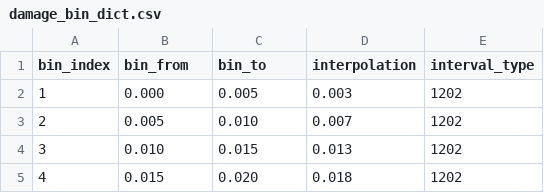
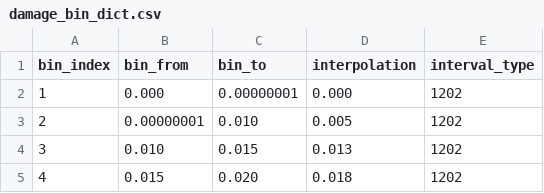
Before and after one commit to pslh/oasis-test, a CSV file: model_data/GMO/damage_bin_dict.csv, drawn as a sheet; only a part is shown.

```diff
--- a/model_data/GMO/damage_bin_dict.csv
+++ b/model_data/GMO/damage_bin_dict.csv
@@ -1,4 +1,4 @@
 bin_index,bin_from,bin_to,interpolation,interval_type
-1,0.000,0.005,0.003,1202
-2,0.005,0.010,0.007,1202
+1,0.000,0.00000001,0.000,1202
+2,0.00000001,0.010,0.005,1202
 3,0.010,0.015,0.013,1202
```
Also changed, not shown: keys_data/GMO/areaperil_dict.csv, 2 other files.
